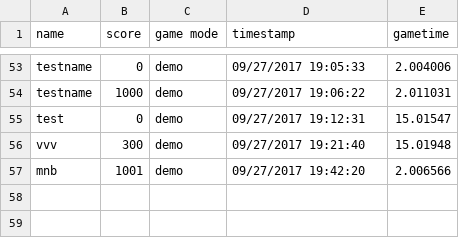
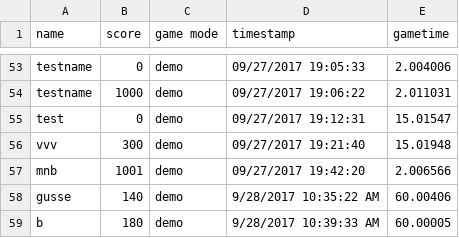
Before and after one commit to mfrisell/Hueniverse, a CSV file: Highscore.csv, drawn as a sheet; only a part is shown, gaps mark what is left out.

```diff
--- a/Highscore.csv
+++ b/Highscore.csv
@@ -57 +57,3 @@ vvv,300,demo,09/27/2017 19:21:40,15.01948
 mnb,1001,demo,09/27/2017 19:42:20,2.006566
+gusse,140,demo,9/28/2017 10:35:22 AM,60.00406
+b,180,demo,9/28/2017 10:39:33 AM,60.00005
```
Also changed, not shown: 11 other files.
